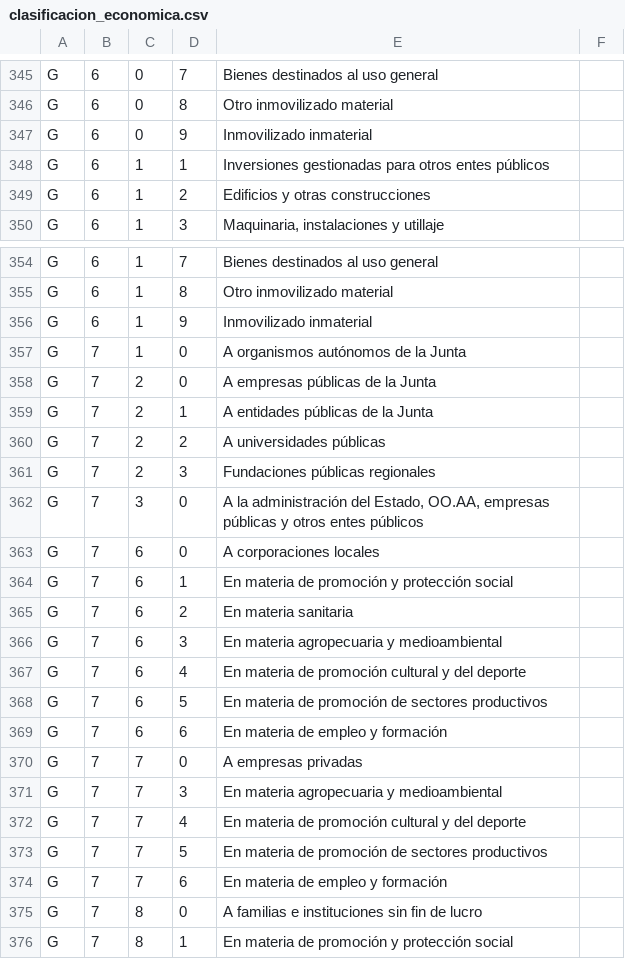
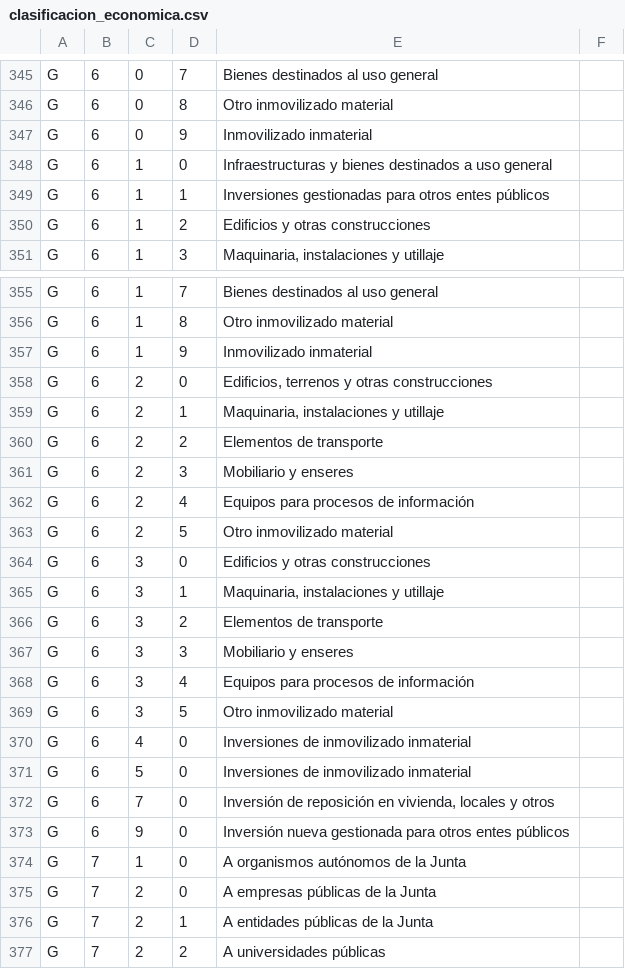
Before and after one commit to civio/presupuesto-castillalamancha, a CSV file: data/es/clasificacion_economica.csv, drawn as a sheet; only a part is shown, gaps mark what is left out; the shorter side is filled out with more unchanged rows.

Commit message:
Update 2019 budget data
civio/presupuesto-management#852

```diff
--- a/data/es/clasificacion_economica.csv
+++ b/data/es/clasificacion_economica.csv
@@ -347,2 +347,3 @@ G,6,0,8,Otro inmovilizado material
 G,6,0,9,Inmovilizado inmaterial
+G,6,1,0,Infraestructuras y bienes destinados a uso general
 G,6,1,1,Inversiones gestionadas para otros entes públicos
@@ -356,2 +357,18 @@ G,6,1,8,Otro inmovilizado material
 G,6,1,9,Inmovilizado inmaterial
+G,6,2,0,"Edificios, terrenos y otras construcciones"
+G,6,2,1,"Maquinaria, instalaciones y utillaje"
+G,6,2,2,Elementos de transporte
+G,6,2,3,Mobiliario y enseres
+G,6,2,4,Equipos para procesos de información
+G,6,2,5,Otro inmovilizado material
+G,6,3,0,Edificios y otras construcciones
+G,6,3,1,"Maquinaria, instalaciones y utillaje"
+G,6,3,2,Elementos de transporte
+G,6,3,3,Mobiliario y enseres
+G,6,3,4,Equipos para procesos de información
+G,6,3,5,Otro inmovilizado material
+G,6,4,0,Inversiones de inmovilizado inmaterial
+G,6,5,0,Inversiones de inmovilizado inmaterial
+G,6,7,0,"Inversión de reposición en vivienda, locales y otros"
+G,6,9,0,Inversión nueva gestionada para otros entes públicos
 G,7,1,0,A organismos autónomos de la Junta
```
Also changed, not shown: 4 other files.
